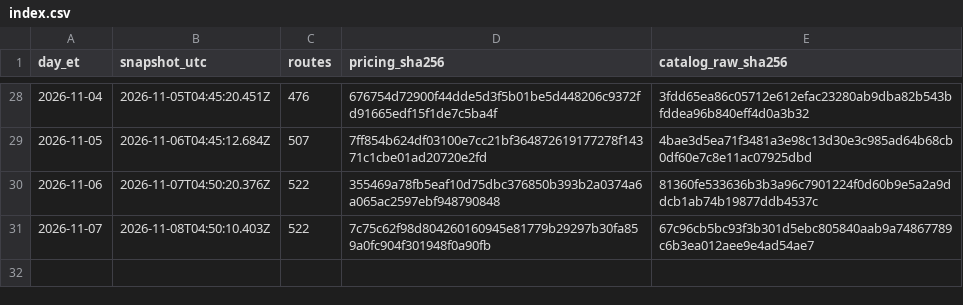
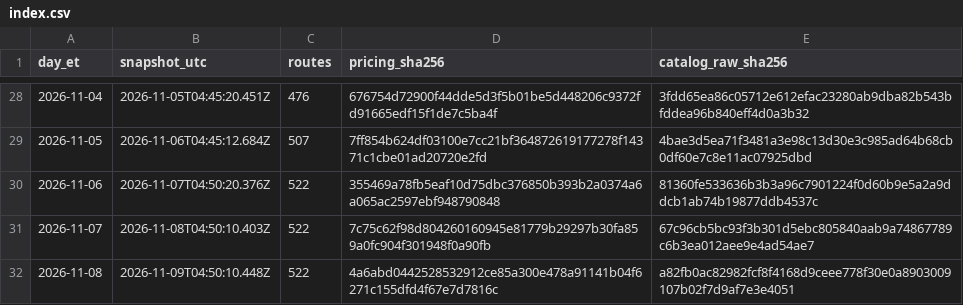
Before and after one commit to Pukujan/inference-recommendation-engine, a CSV file: inferhub/price-snapshots/index.csv, drawn as a sheet; only a part is shown, gaps mark what is left out; the diff names each change by its address in the sheet, - before the commit and + after, or states it on an @@ line.

Commit message:
data: InferHub price snapshot + route catalogue 2026-11-08 (ET)
snapshot 2026-11-09T04:50:10.448Z, pricing.csv sha256 4a6abd0442528532912ce85a300e478a91141b04f6271c155dfd4f67e7d7816c
Part of #46

```diff
--- a/inferhub/price-snapshots/index.csv
+++ b/inferhub/price-snapshots/index.csv
+row 32: 2026-11-08 | 2026-11-09T04:50:10.448Z | 522 | 4a6abd0442528532912ce85a300e478a91141b04f6271c155dfd4f67e7d7816c | a82fb0ac82982fcf8f4168d9ceee778f30e0a8903009107b02f7d9af7e3e4051
```
Also changed, not shown: inferhub/route-catalogue/latest/route-catalogue.csv, 8 other files.
